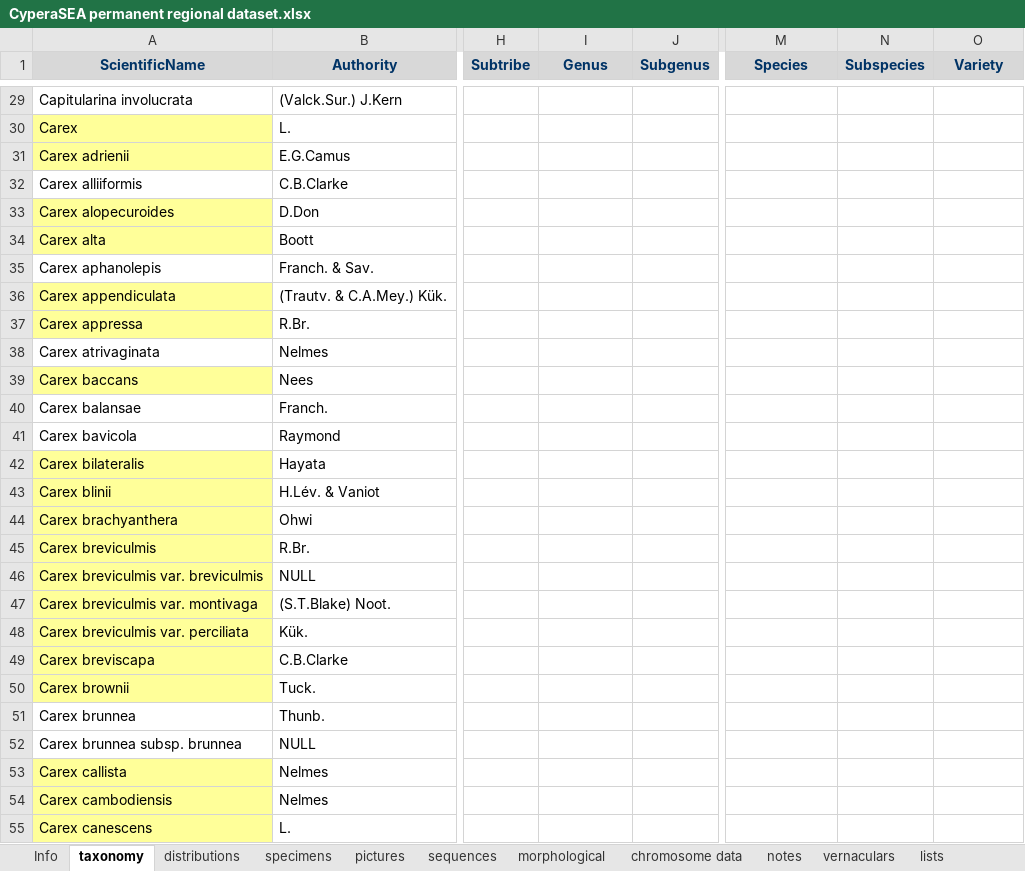
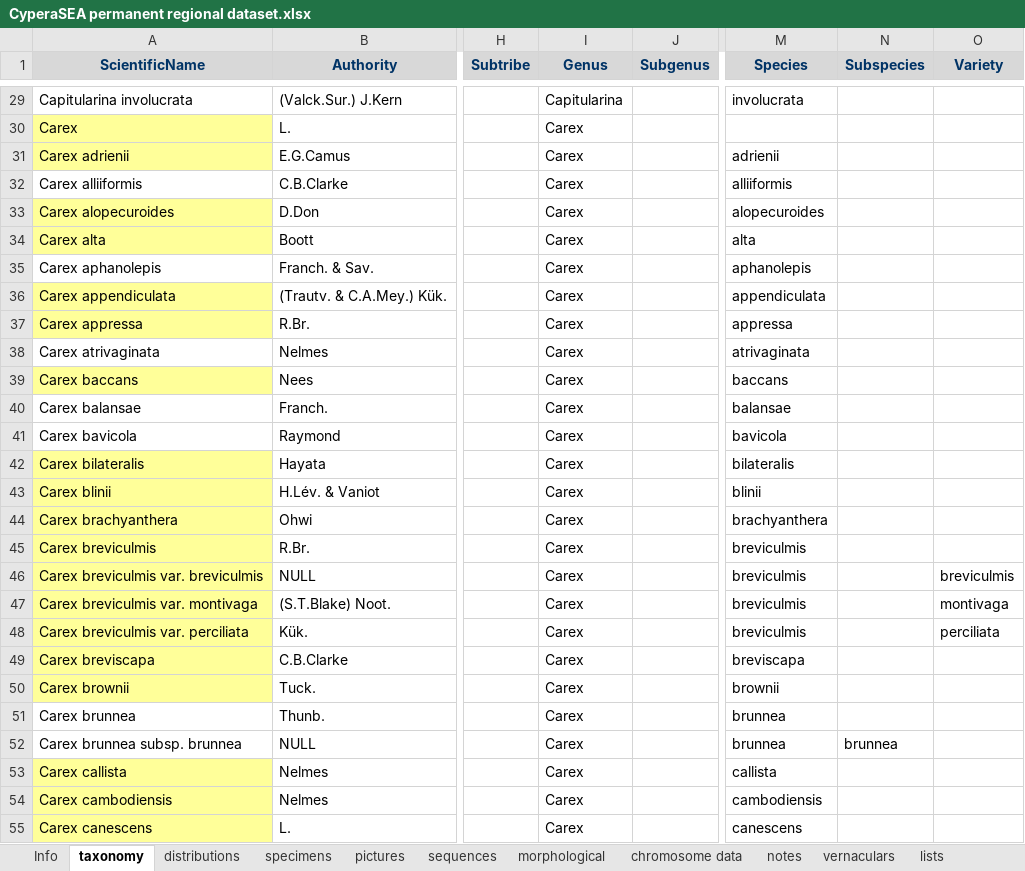
Before and after one commit to jimarcor/jimarcor.github.io, an Excel workbook: files/cyperaSEA/CyperaSEA permanent regional dataset.xlsx, sheet taxonomy, drawn as a sheet; only a part is shown, gaps mark what is left out; values as stored, in another font and other column widths than the file's, no borders; the diff covers the shown part only; the diff names each change by its address in the sheet, - before the commit and + after, or states it on an @@ line.

```diff
--- a/files/cyperaSEA/CyperaSEA permanent regional dataset.xlsx (sheet taxonomy)
+++ b/files/cyperaSEA/CyperaSEA permanent regional dataset.xlsx (sheet taxonomy)
-I29 (Genus): (empty)
+I29 (Genus): Capitularina
-M29 (Species): (empty)
+M29 (Species): involucrata
-I30:I55 (Genus): (empty)
+I30:I55 (Genus): Carex
-M31 (Species): (empty)
+M31 (Species): adrienii
-M32 (Species): (empty)
+M32 (Species): alliiformis
-M33 (Species): (empty)
+M33 (Species): alopecuroides
-M34 (Species): (empty)
+M34 (Species): alta
-M35 (Species): (empty)
+M35 (Species): aphanolepis
-M36 (Species): (empty)
+M36 (Species): appendiculata
-M37 (Species): (empty)
+M37 (Species): appressa
-M38 (Species): (empty)
+M38 (Species): atrivaginata
-M39 (Species): (empty)
+M39 (Species): baccans
-M40 (Species): (empty)
+M40 (Species): balansae
-M41 (Species): (empty)
+M41 (Species): bavicola
-M42 (Species): (empty)
+M42 (Species): bilateralis
-M43 (Species): (empty)
+M43 (Species): blinii
-M44 (Species): (empty)
+M44 (Species): brachyanthera
-M45:M48 (Species): (empty)
+M45:M48 (Species): breviculmis
-O46 (Variety): (empty)
+O46 (Variety): breviculmis
-O47 (Variety): (empty)
+O47 (Variety): montivaga
-O48 (Variety): (empty)
+O48 (Variety): perciliata
-M49 (Species): (empty)
+M49 (Species): breviscapa
-M50 (Species): (empty)
+M50 (Species): brownii
-M51:M52 (Species): (empty)
+M51:M52 (Species): brunnea
-N52 (Subspecies): (empty)
+N52 (Subspecies): brunnea
-M53 (Species): (empty)
+M53 (Species): callista
-M54 (Species): (empty)
+M54 (Species): cambodiensis
-M55 (Species): (empty)
+M55 (Species): canescens
```
Also changed, not shown: 1713 edited cells elsewhere in this sheet, 1 other file.
